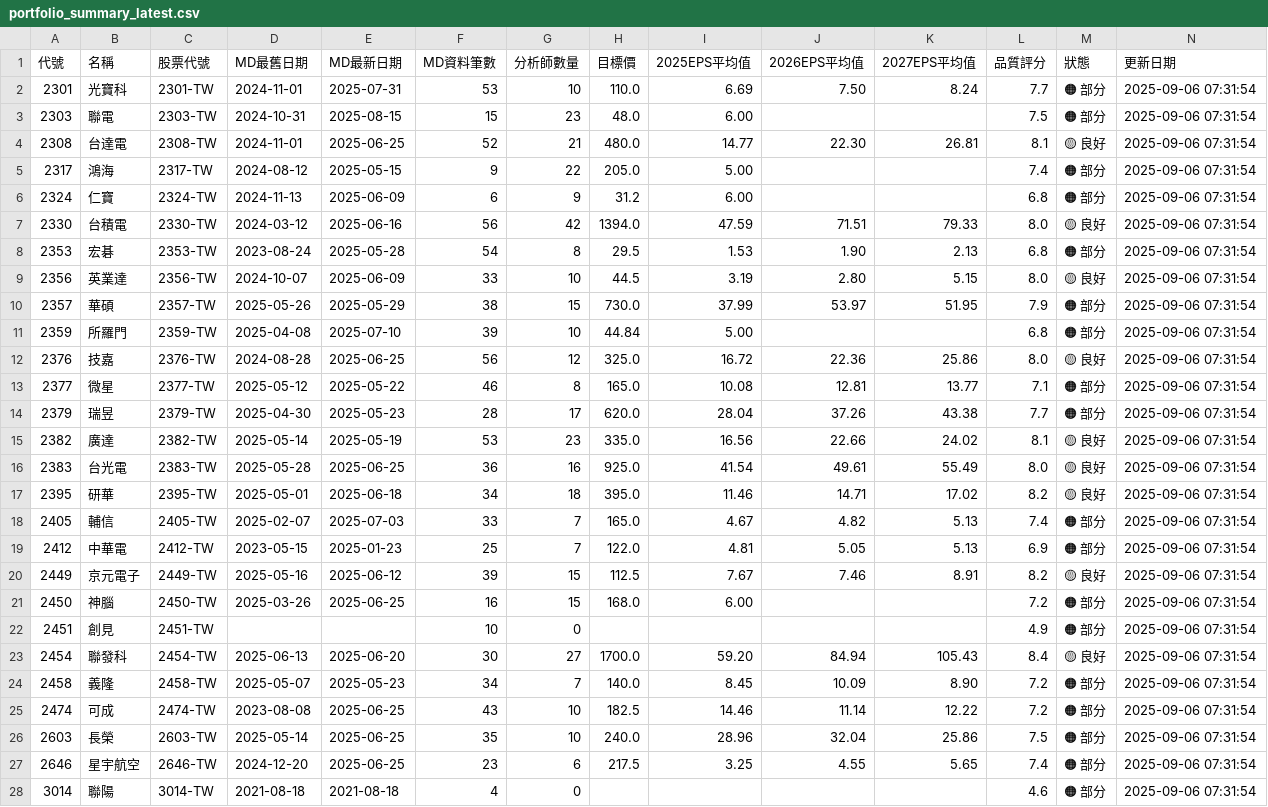
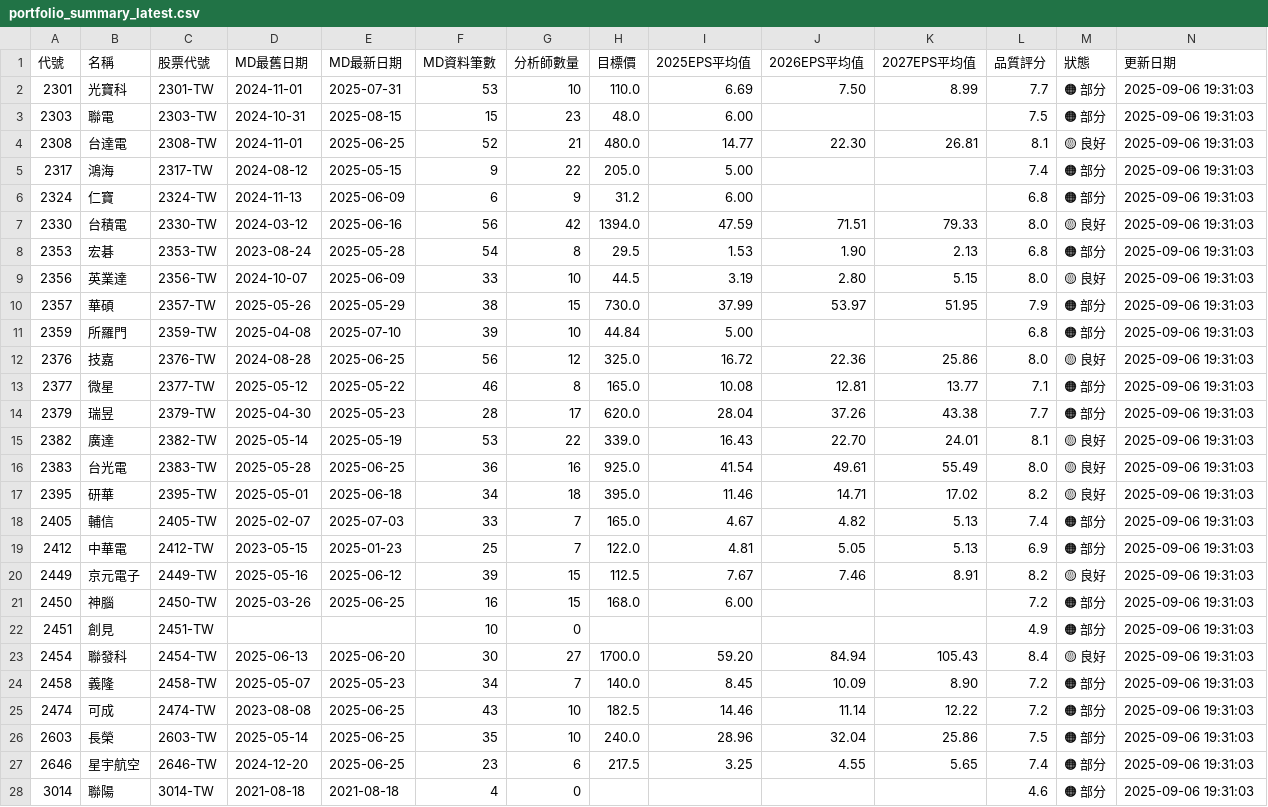
Before and after one commit to wenchiehlee/GoogleSearch, a CSV file: data/reports/portfolio_summary_latest.csv, drawn as a sheet; only a part is shown; the diff covers the shown part only.

```diff
--- a/data/reports/portfolio_summary_latest.csv
+++ b/data/reports/portfolio_summary_latest.csv
@@ -1,28 +1,28 @@
 代號,名稱,股票代號,MD最舊日期,MD最新日期,MD資料筆數,分析師數量,目標價,2025EPS平均值,2026EPS平均值,2027EPS平均值,品質評分,狀態,更新日期
-2301,光寶科,2301-TW,2024-11-01,2025-07-31,53,10,110.0,6.69,7.50,8.24,7.7,🟠 部分,2025-09-06 07:31:54
-2303,聯電,2303-TW,2024-10-31,2025-08-15,15,23,48.0,6.00,,,7.5,🟠 部分,2025-09-06 07:31:54
-2308,台達電,2308-TW,2024-11-01,2025-06-25,52,21,480.0,14.77,22.30,26.81,8.1,🟡 良好,2025-09-06 07:31:54
-2317,鴻海,2317-TW,2024-08-12,2025-05-15,9,22,205.0,5.00,,,7.4,🟠 部分,2025-09-06 07:31:54
-2324,仁寶,2324-TW,2024-11-13,2025-06-09,6,9,31.2,6.00,,,6.8,🟠 部分,2025-09-06 07:31:54
-2330,台積電,2330-TW,2024-03-12,2025-06-16,56,42,1394.0,47.59,71.51,79.33,8.0,🟡 良好,2025-09-06 07:31:54
-2353,宏碁,2353-TW,2023-08-24,2025-05-28,54,8,29.5,1.53,1.90,2.13,6.8,🟠 部分,2025-09-06 07:31:54
-2356,英業達,2356-TW,2024-10-07,2025-06-09,33,10,44.5,3.19,2.80,5.15,8.0,🟡 良好,2025-09-06 07:31:54
-2357,華碩,2357-TW,2025-05-26,2025-05-29,38,15,730.0,37.99,53.97,51.95,7.9,🟠 部分,2025-09-06 07:31:54
-2359,所羅門,2359-TW,2025-04-08,2025-07-10,39,10,44.84,5.00,,,6.8,🟠 部分,2025-09-06 07:31:54
-2376,技嘉,2376-TW,2024-08-28,2025-06-25,56,12,325.0,16.72,22.36,25.86,8.0,🟡 良好,2025-09-06 07:31:54
-2377,微星,2377-TW,2025-05-12,2025-05-22,46,8,165.0,10.08,12.81,13.77,7.1,🟠 部分,2025-09-06 07:31:54
-2379,瑞昱,2379-TW,2025-04-30,2025-05-23,28,17,620.0,28.04,37.26,43.38,7.7,🟠 部分,2025-09-06 07:31:54
-2382,廣達,2382-TW,2025-05-14,2025-05-19,53,23,335.0,16.56,22.66,24.02,8.1,🟡 良好,2025-09-06 07:31:54
-2383,台光電,2383-TW,2025-05-28,2025-06-25,36,16,925.0,41.54,49.61,55.49,8.0,🟡 良好,2025-09-06 07:31:54
-2395,研華,2395-TW,2025-05-01,2025-06-18,34,18,395.0,11.46,14.71,17.02,8.2,🟡 良好,2025-09-06 07:31:54
-2405,輔信,2405-TW,2025-02-07,2025-07-03,33,7,165.0,4.67,4.82,5.13,7.4,🟠 部分,2025-09-06 07:31:54
-2412,中華電,2412-TW,2023-05-15,2025-01-23,25,7,122.0,4.81,5.05,5.13,6.9,🟠 部分,2025-09-06 07:31:54
-2449,京元電子,2449-TW,2025-05-16,2025-06-12,39,15,112.5,7.67,7.46,8.91,8.2,🟡 良好,2025-09-06 07:31:54
-2450,神腦,2450-TW,2025-03-26,2025-06-25,16,15,168.0,6.00,,,7.2,🟠 部分,2025-09-06 07:31:54
-2451,創見,2451-TW,,,10,0,,,,,4.9,🟠 部分,2025-09-06 07:31:54
-2454,聯發科,2454-TW,2025-06-13,2025-06-20,30,27,1700.0,59.20,84.94,105.43,8.4,🟡 良好,2025-09-06 07:31:54
-2458,義隆,2458-TW,2025-05-07,2025-05-23,34,7,140.0,8.45,10.09,8.90,7.2,🟠 部分,2025-09-06 07:31:54
-2474,可成,2474-TW,2023-08-08,2025-06-25,43,10,182.5,14.46,11.14,12.22,7.2,🟠 部分,2025-09-06 07:31:54
-2603,長榮,2603-TW,2025-05-14,2025-06-25,35,10,240.0,28.96,32.04,25.86,7.5,🟠 部分,2025-09-06 07:31:54
-2646,星宇航空,2646-TW,2024-12-20,2025-06-25,23,6,217.5,3.25,4.55,5.65,7.4,🟠 部分,2025-09-06 07:31:54
-3014,聯陽,3014-TW,2021-08-18,2021-08-18,4,0,,,,,4.6,🟠 部分,2025-09-06 07:31:54
+2301,光寶科,2301-TW,2024-11-01,2025-07-31,53,10,110.0,6.69,7.50,8.99,7.7,🟠 部分,2025-09-06 19:31:03
+2303,聯電,2303-TW,2024-10-31,2025-08-15,15,23,48.0,6.00,,,7.5,🟠 部分,2025-09-06 19:31:03
+2308,台達電,2308-TW,2024-11-01,2025-06-25,52,21,480.0,14.77,22.30,26.81,8.1,🟡 良好,2025-09-06 19:31:03
+2317,鴻海,2317-TW,2024-08-12,2025-05-15,9,22,205.0,5.00,,,7.4,🟠 部分,2025-09-06 19:31:03
+2324,仁寶,2324-TW,2024-11-13,2025-06-09,6,9,31.2,6.00,,,6.8,🟠 部分,2025-09-06 19:31:03
+2330,台積電,2330-TW,2024-03-12,2025-06-16,56,42,1394.0,47.59,71.51,79.33,8.0,🟡 良好,2025-09-06 19:31:03
+2353,宏碁,2353-TW,2023-08-24,2025-05-28,54,8,29.5,1.53,1.90,2.13,6.8,🟠 部分,2025-09-06 19:31:03
+2356,英業達,2356-TW,2024-10-07,2025-06-09,33,10,44.5,3.19,2.80,5.15,8.0,🟡 良好,2025-09-06 19:31:03
+2357,華碩,2357-TW,2025-05-26,2025-05-29,38,15,730.0,37.99,53.97,51.95,7.9,🟠 部分,2025-09-06 19:31:03
+2359,所羅門,2359-TW,2025-04-08,2025-07-10,39,10,44.84,5.00,,,6.8,🟠 部分,2025-09-06 19:31:03
+2376,技嘉,2376-TW,2024-08-28,2025-06-25,56,12,325.0,16.72,22.36,25.86,8.0,🟡 良好,2025-09-06 19:31:03
+2377,微星,2377-TW,2025-05-12,2025-05-22,46,8,165.0,10.08,12.81,13.77,7.1,🟠 部分,2025-09-06 19:31:03
+2379,瑞昱,2379-TW,2025-04-30,2025-05-23,28,17,620.0,28.04,37.26,43.38,7.7,🟠 部分,2025-09-06 19:31:03
+2382,廣達,2382-TW,2025-05-14,2025-05-19,53,22,339.0,16.43,22.70,24.01,8.1,🟡 良好,2025-09-06 19:31:03
+2383,台光電,2383-TW,2025-05-28,2025-06-25,36,16,925.0,41.54,49.61,55.49,8.0,🟡 良好,2025-09-06 19:31:03
+2395,研華,2395-TW,2025-05-01,2025-06-18,34,18,395.0,11.46,14.71,17.02,8.2,🟡 良好,2025-09-06 19:31:03
+2405,輔信,2405-TW,2025-02-07,2025-07-03,33,7,165.0,4.67,4.82,5.13,7.4,🟠 部分,2025-09-06 19:31:03
+2412,中華電,2412-TW,2023-05-15,2025-01-23,25,7,122.0,4.81,5.05,5.13,6.9,🟠 部分,2025-09-06 19:31:03
+2449,京元電子,2449-TW,2025-05-16,2025-06-12,39,15,112.5,7.67,7.46,8.91,8.2,🟡 良好,2025-09-06 19:31:03
+2450,神腦,2450-TW,2025-03-26,2025-06-25,16,15,168.0,6.00,,,7.2,🟠 部分,2025-09-06 19:31:03
+2451,創見,2451-TW,,,10,0,,,,,4.9,🟠 部分,2025-09-06 19:31:03
+2454,聯發科,2454-TW,2025-06-13,2025-06-20,30,27,1700.0,59.20,84.94,105.43,8.4,🟡 良好,2025-09-06 19:31:03
+2458,義隆,2458-TW,2025-05-07,2025-05-23,34,7,140.0,8.45,10.09,8.90,7.2,🟠 部分,2025-09-06 19:31:03
+2474,可成,2474-TW,2023-08-08,2025-06-25,43,10,182.5,14.46,11.14,12.22,7.2,🟠 部分,2025-09-06 19:31:03
+2603,長榮,2603-TW,2025-05-14,2025-06-25,35,10,240.0,28.96,32.04,25.86,7.5,🟠 部分,2025-09-06 19:31:03
+2646,星宇航空,2646-TW,2024-12-20,2025-06-25,23,6,217.5,3.25,4.55,5.65,7.4,🟠 部分,2025-09-06 19:31:03
+3014,聯陽,3014-TW,2021-08-18,2021-08-18,4,0,,,,,4.6,🟠 部分,2025-09-06 19:31:03
```
Also changed, not shown: 32 edited cells elsewhere in this file, data/reports/detailed_report_latest.csv, data/reports/validation_summary_latest.csv, 5 other files.
